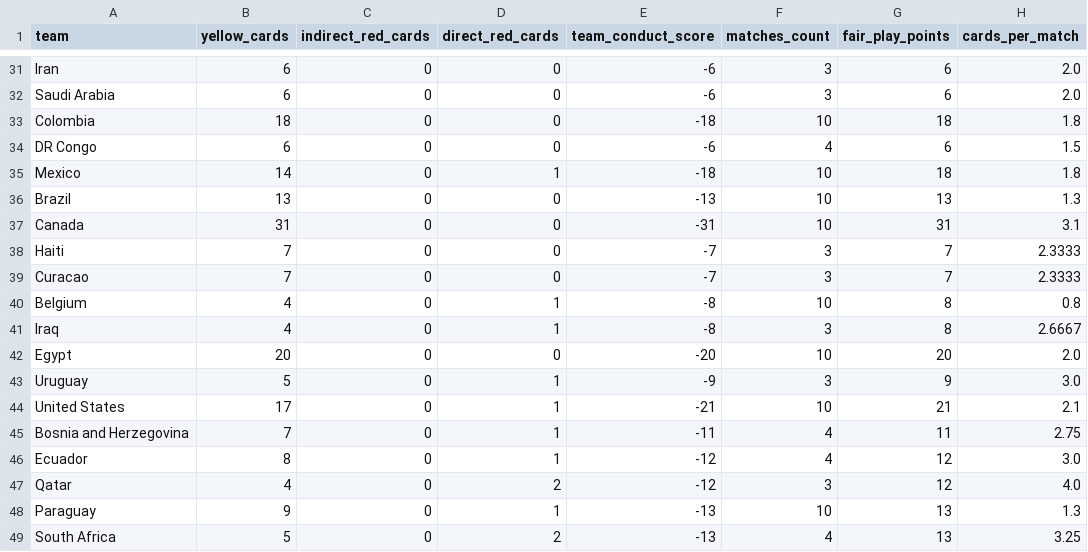
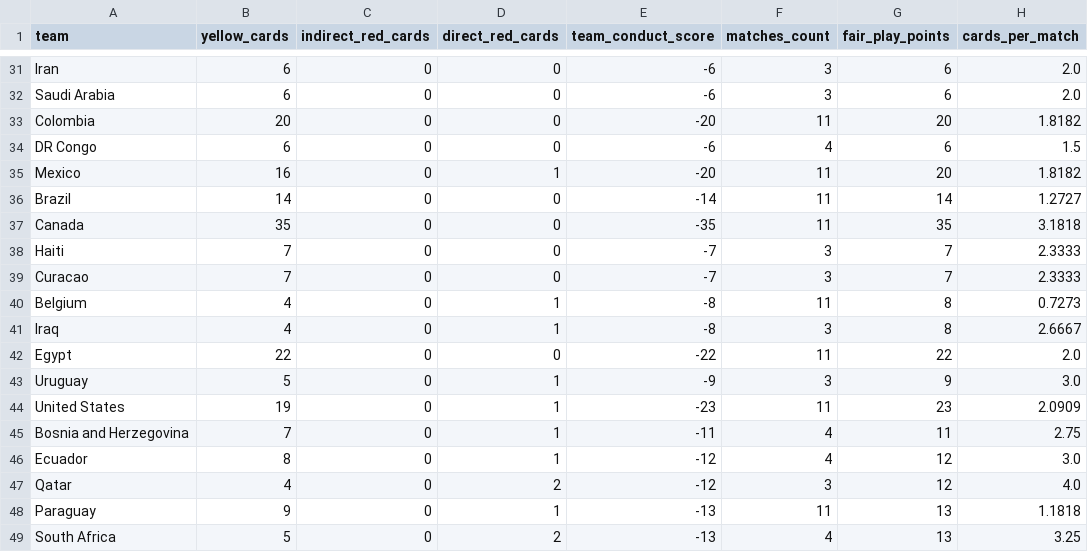
Before and after one commit to Jeanki07/prediccion-mundial-2026-cuartos-final, a CSV file: data/fair_play.csv, drawn as a sheet; only a part is shown, gaps mark what is left out; the diff covers the shown part only; the diff names each change by its address in the sheet, - before the commit and + after, or states it on an @@ line.

```diff
--- a/data/fair_play.csv
+++ b/data/fair_play.csv
-B33 (yellow_cards): 18
+B33 (yellow_cards): 20
-E33 (team_conduct_score): -18
+E33 (team_conduct_score): -20
-F33 (matches_count): 10
+F33 (matches_count): 11
-G33 (fair_play_points): 18
+G33 (fair_play_points): 20
-H33 (cards_per_match): 1.8
+H33 (cards_per_match): 1.8182
-B35 (yellow_cards): 14
+B35 (yellow_cards): 16
-E35 (team_conduct_score): -18
+E35 (team_conduct_score): -20
-F35:F37 (matches_count): 10
+F35:F37 (matches_count): 11
-G35 (fair_play_points): 18
+G35 (fair_play_points): 20
-H35 (cards_per_match): 1.8
+H35 (cards_per_match): 1.8182
-B36 (yellow_cards): 13
+B36 (yellow_cards): 14
-E36 (team_conduct_score): -13
+E36 (team_conduct_score): -14
-G36 (fair_play_points): 13
+G36 (fair_play_points): 14
-H36 (cards_per_match): 1.3
+H36 (cards_per_match): 1.2727
-B37 (yellow_cards): 31
+B37 (yellow_cards): 35
-E37 (team_conduct_score): -31
+E37 (team_conduct_score): -35
-G37 (fair_play_points): 31
+G37 (fair_play_points): 35
-H37 (cards_per_match): 3.1
+H37 (cards_per_match): 3.1818
-F40 (matches_count): 10
+F40 (matches_count): 11
-H40 (cards_per_match): 0.8
+H40 (cards_per_match): 0.7273
-B42 (yellow_cards): 20
+B42 (yellow_cards): 22
-E42 (team_conduct_score): -20
+E42 (team_conduct_score): -22
-F42 (matches_count): 10
+F42 (matches_count): 11
-G42 (fair_play_points): 20
+G42 (fair_play_points): 22
-B44 (yellow_cards): 17
+B44 (yellow_cards): 19
-E44 (team_conduct_score): -21
+E44 (team_conduct_score): -23
-F44 (matches_count): 10
+F44 (matches_count): 11
-G44 (fair_play_points): 21
+G44 (fair_play_points): 23
-H44 (cards_per_match): 2.1
+H44 (cards_per_match): 2.0909
-F48 (matches_count): 10
+F48 (matches_count): 11
-H48 (cards_per_match): 1.3
+H48 (cards_per_match): 1.1818
```
Also changed, not shown: 35 edited cells elsewhere in this file, 5 other files.
